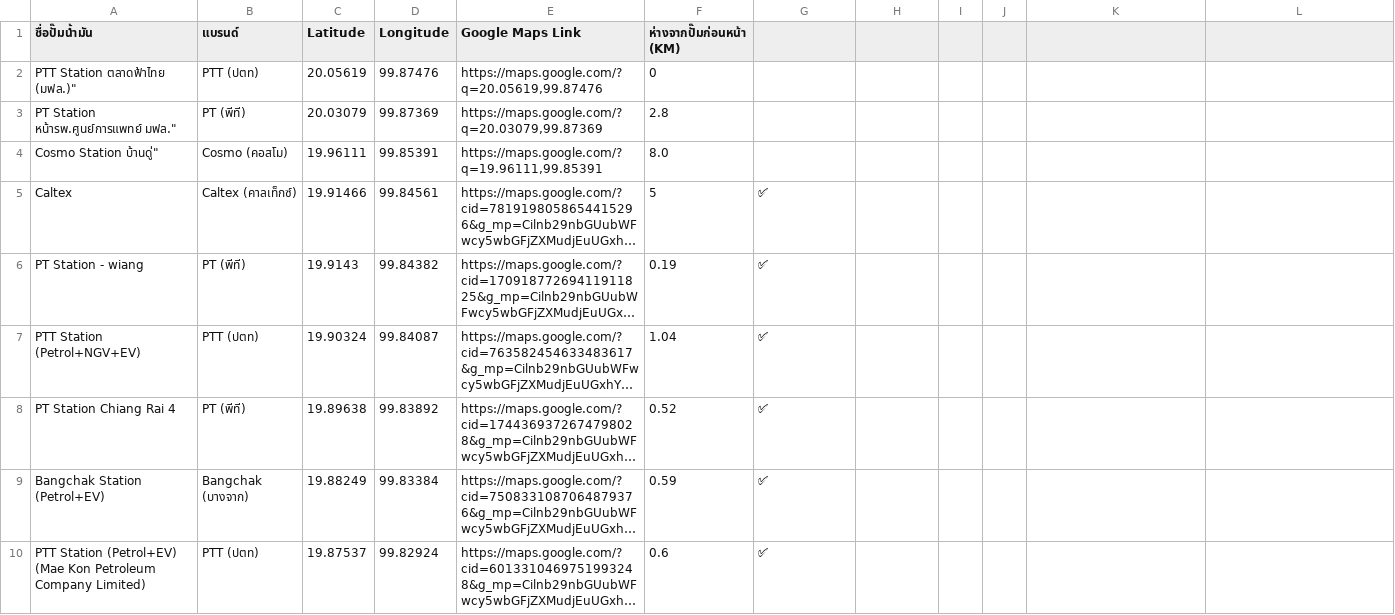
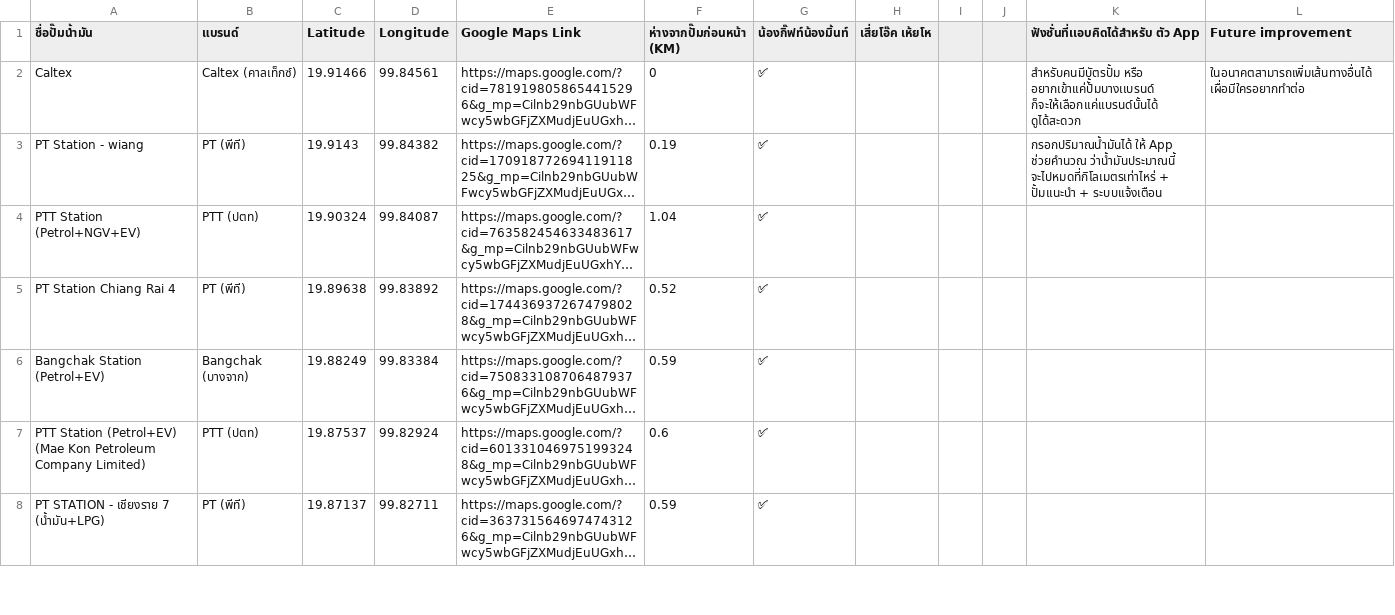
Before and after one commit to BigOTheCyber/trip-fuel-planner, a CSV file: data/stations.csv, drawn as a sheet; only a part is shown; the shorter side is filled out with more unchanged rows; long unchanged cells end in …; removed rows and columns are numbered as before the commit, all else as after; the diff names each change by its address in the sheet, - before the commit and + after, or states it on an @@ line.

```diff
--- a/data/stations.csv
+++ b/data/stations.csv
-G1: (empty)
+G1: น้องกิ๊ฟท์น้องมิ้นท์
-H1: (empty)
+H1: เสี่ยโอ๊ค เห้ยโห
-K1: (empty)
+K1: ฟังชั่นที่เเอบคิดได้สำหรับ ตัว App
-L1: (empty)
+L1: Future improvement
-row 2: PTT Station ตลาดฟ้าไทย (มฟล.)" | PTT (ปตท) | 20.05619 | 99.87476 | https://maps.google.com/?q=20.05619,99.87476 | 0
-row 3: PT Station หน้ารพ.ศูนย์การแพทย์ มฟล." | PT (พีที) | 20.03079 | 99.87369 | https://maps.google.com/?q=20.03079,99.87369 | 2.8
-row 4: Cosmo Station บ้านดู่" | Cosmo (คอสโม) | 19.96111 | 99.85391 | https://maps.google.com/?q=19.96111,99.85391 | 8.0
-F2 (ห่างจากปั๊มก่อนหน้า (KM)): 5
+F2 (ห่างจากปั๊มก่อนหน้า (KM)): 0
-K2: (empty)
+K2: สำหรับคนมีบัตรปั้ม หรือ อยากเข้าเเค่ปัั้มบางเเบรนด์ ก็จะให้เลือกเเค่เเบรนด์นั้นได้ ดูได้สะดวก
-L2 (Future improvement): (empty)
+L2 (Future improvement): ในอนาคตสามารถเพิ่มเส้นทางอื่นได้ เผื่อมีใครอยากทำต่อ
-K3: (empty)
+K3: กรอกปริมาณน้ำมันได้ ให้ App ช่วยคำนวณ ว่าน้ำมันประมาณนี้ จะไปหมดที่กิโลเมตรเท่าไหร่ + ปั้มเเนะนำ + ระบบเเจ้งเตือน
```
Also changed, not shown: 2 other files.
